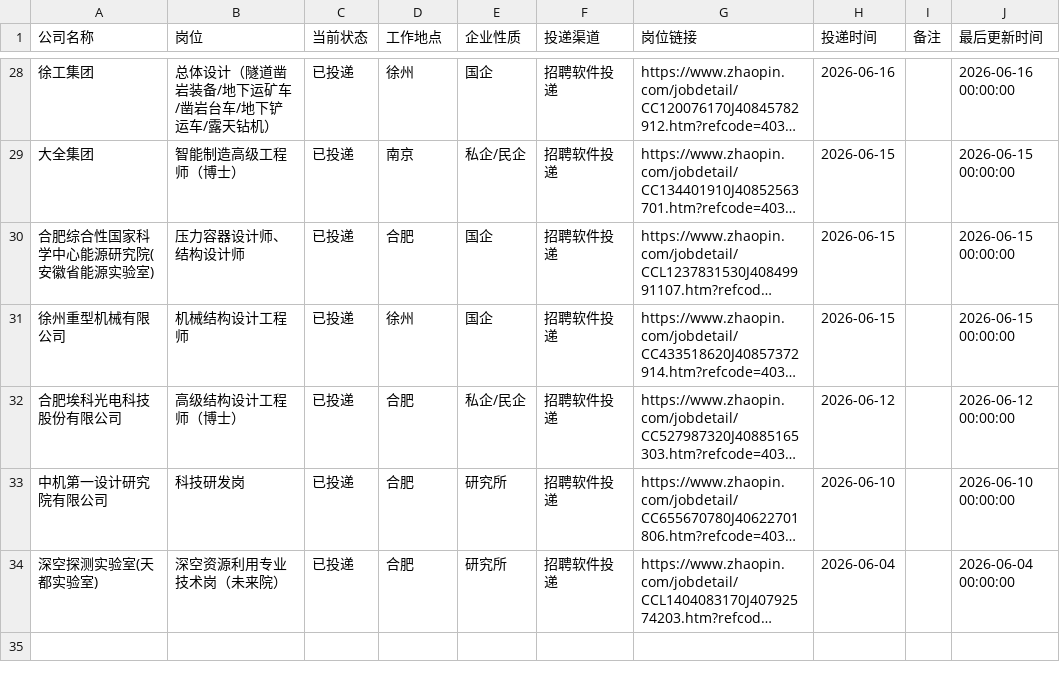
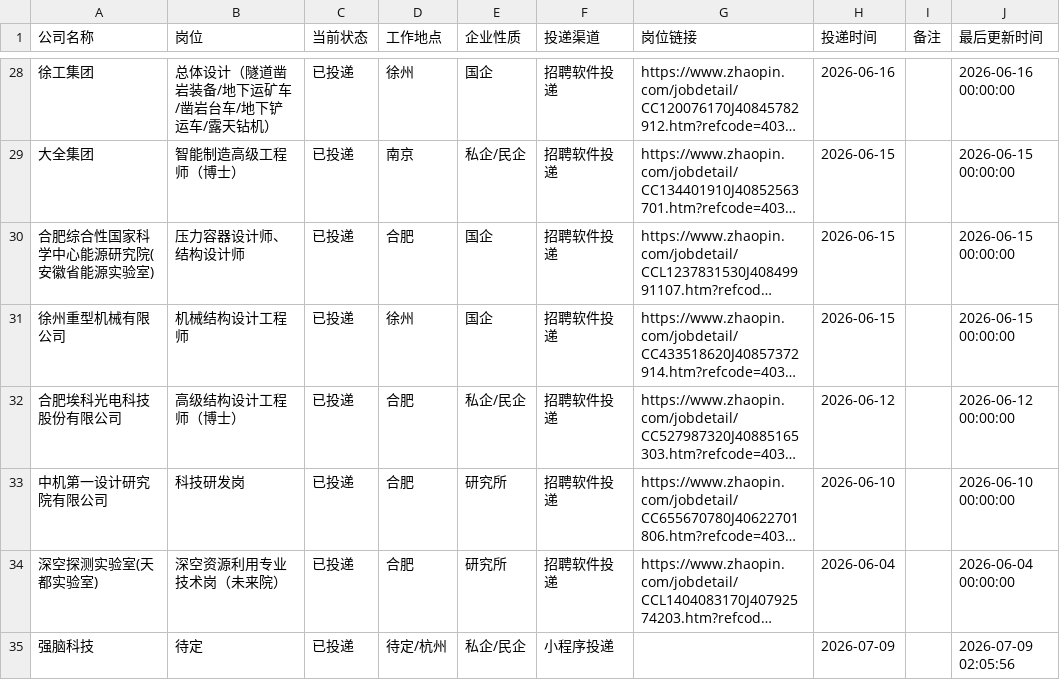
Before and after one commit to limengsheng981-hash/my-offer-tracker, a CSV file: job_applications.csv, drawn as a sheet; only a part is shown, gaps mark what is left out; long unchanged cells end in …; the diff names each change by its address in the sheet, - before the commit and + after, or states it on an @@ line.

Commit message:
自动同步求职进度 2026-07-09 02:05

```diff
--- a/job_applications.csv
+++ b/job_applications.csv
+row 35: 强脑科技 | 待定 | 已投递 | 待定/杭州 | 私企/民企 | 小程序投递 |  | 2026-07-09 |  | 2026-07-09 02:05:56
```
